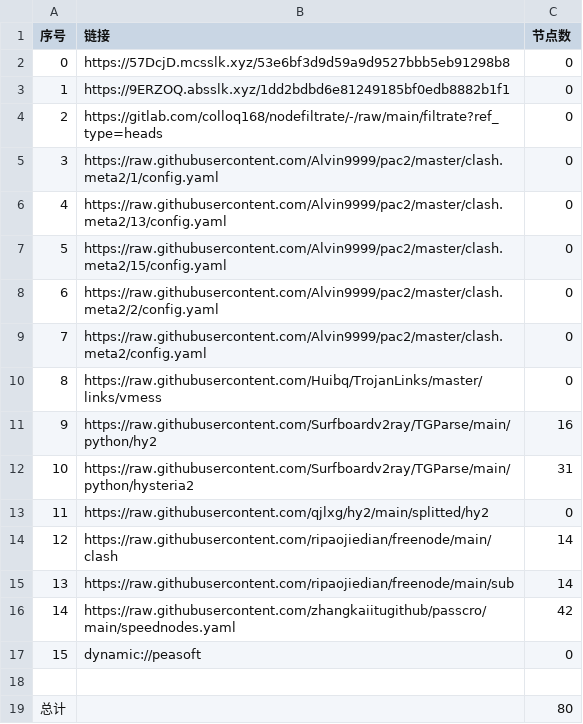
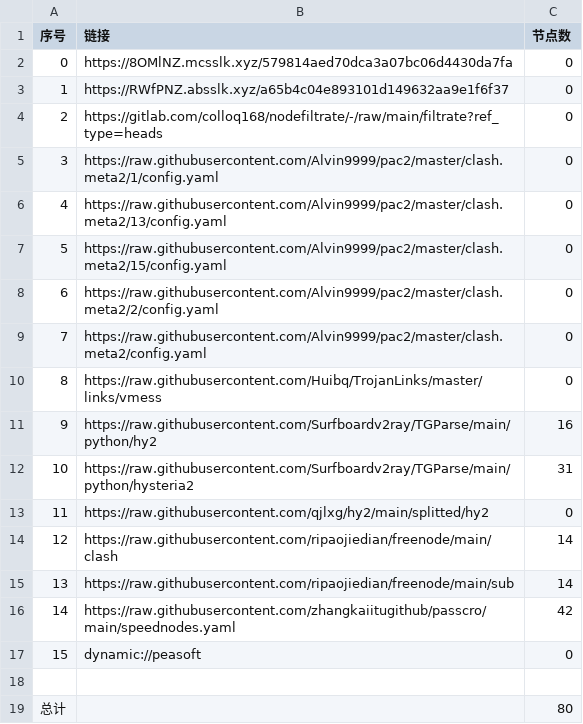
Before and after one commit to chengaopan/AutoMergePublicNodes, a CSV file: list_result.csv, drawn as a sheet.

```diff
--- a/list_result.csv
+++ b/list_result.csv
@@ -1,4 +1,4 @@
 序号,链接,节点数
-0,https://57DcjD.mcsslk.xyz/53e6bf3d9d59a9d9527bbb5eb91298b8,0
-1,https://9ERZOQ.absslk.xyz/1dd2bdbd6e81249185bf0edb8882b1f1,0
+0,https://8OMlNZ.mcsslk.xyz/579814aed70dca3a07bc06d4430da7fa,0
+1,https://RWfPNZ.absslk.xyz/a65b4c04e893101d149632aa9e1f6f37,0
 2,https://gitlab.com/colloq168/nodefiltrate/-/raw/main/filtrate?ref_type=heads,0
```
Also changed, not shown: 3 other files.
